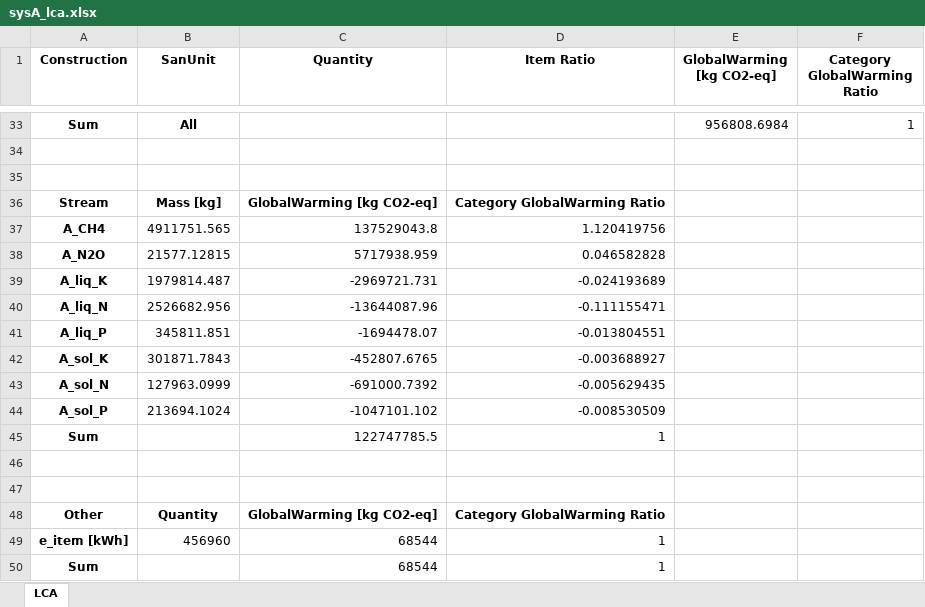
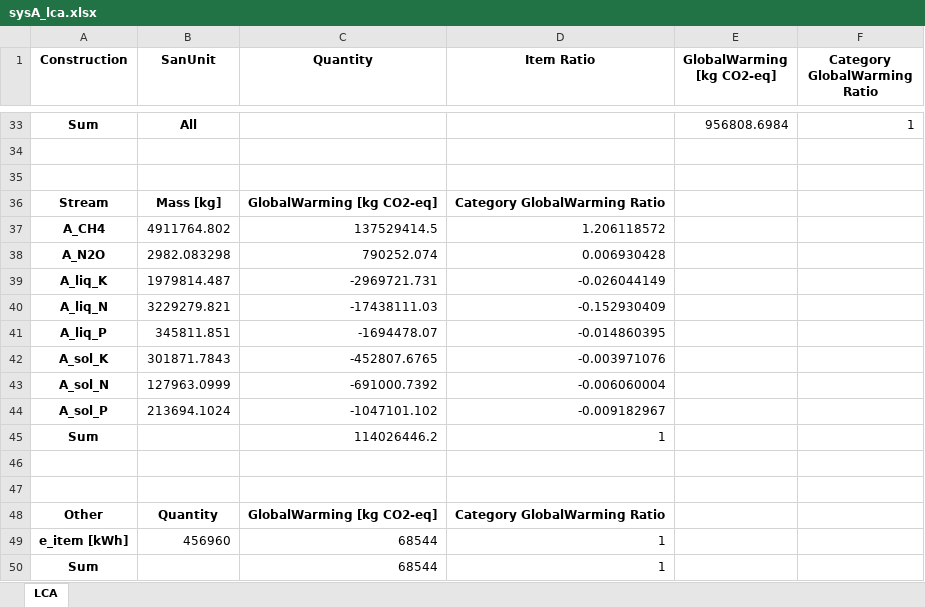
Before and after one commit to QSD-Group/QSDsan, an Excel workbook: qsdsan/systems/bwaise/results/sysA_lca.xlsx, sheet LCA, drawn as a sheet; only a part is shown, gaps mark what is left out; values as stored, in another font and other column widths than the file's, no borders; removed rows and columns are numbered as before the commit, all else as after; the diff names each change by its address in the sheet, - before the commit and + after, or states it on an @@ line.

```diff
--- a/qsdsan/systems/bwaise/results/sysA_lca.xlsx (sheet LCA)
+++ b/qsdsan/systems/bwaise/results/sysA_lca.xlsx (sheet LCA)
-row 37: A_CH4 | 4911751.565 | 137529043.8 | 1.120419756
-row 38: A_N2O | 21577.12815 | 5717938.959 | 0.046582828
+row 37: A_CH4 | 4911764.802 | 137529414.5 | 1.206118572
+row 38: A_N2O | 2982.083298 | 790252.074 | 0.006930428
-D39 (Item Ratio): -0.024193689
+D39 (Item Ratio): -0.026044149
-row 40: A_liq_N | 2526682.956 | -13644087.96 | -0.111155471
+row 40: A_liq_N | 3229279.821 | -17438111.03 | -0.152930409
-D41 (Item Ratio): -0.013804551
+D41 (Item Ratio): -0.014860395
-D42 (Item Ratio): -0.003688927
+D42 (Item Ratio): -0.003971076
-D43 (Item Ratio): -0.005629435
+D43 (Item Ratio): -0.006060004
-D44 (Item Ratio): -0.008530509
+D44 (Item Ratio): -0.009182967
-C45 (Quantity): 122747785.5
+C45 (Quantity): 114026446.2
```
Also changed, not shown: qsdsan/systems/bwaise/results/modelA.xlsx, qsdsan/systems/bwaise/results/sysA.xlsx, 23 other files.
